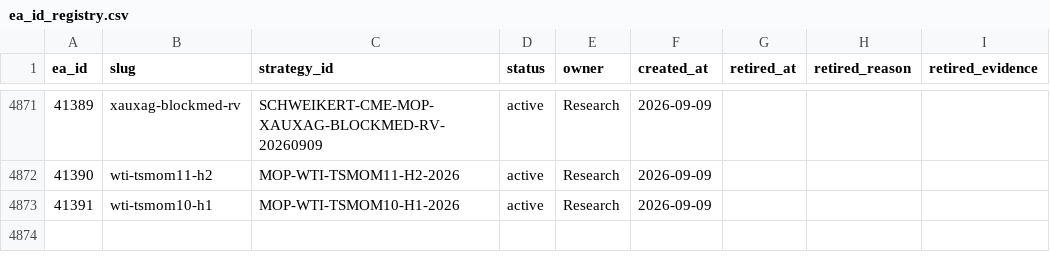
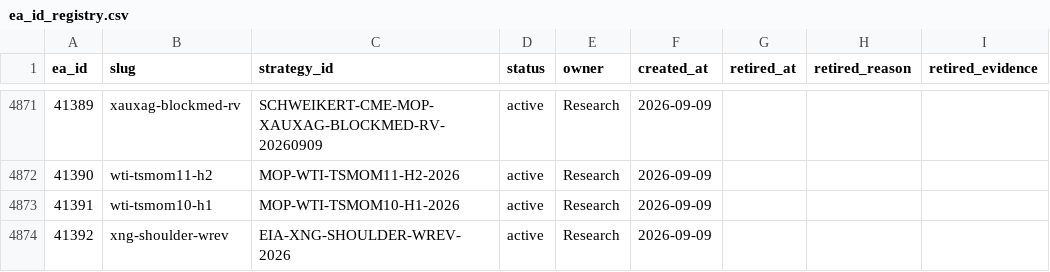
Before and after one commit to QuantMechanica/VPS-PortfolioBuild, a CSV file: framework/registry/ea_id_registry.csv, drawn as a sheet; only a part is shown, gaps mark what is left out; the diff names each change by its address in the sheet, - before the commit and + after, or states it on an @@ line.

Commit message:
build: allocate QM5_41392 XNG shoulder reversal

```diff
--- a/framework/registry/ea_id_registry.csv
+++ b/framework/registry/ea_id_registry.csv
+row 4874: 41392 | xng-shoulder-wrev | EIA-XNG-SHOULDER-WREV-2026 | active | Research | 2026-09-09
```
Also changed, not shown: 4 other files.
